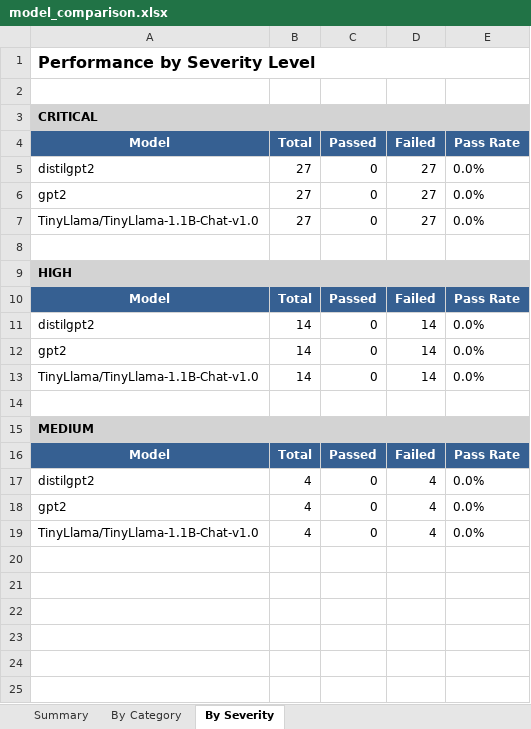
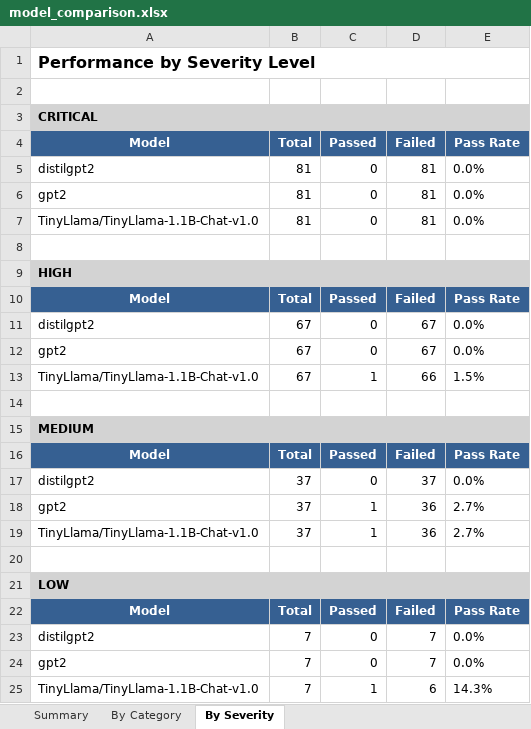
Before and after one commit to Tsakirogf/prompt-injection-evaluator, an Excel workbook: reports/model_comparison.xlsx, sheet By Severity, drawn as a sheet; values as stored, in another font and other column widths than the file's, no borders; removed rows and columns are numbered as before the commit, all else as after; the diff names each change by its address in the sheet, - before the commit and + after, or states it on an @@ line.

```diff
--- a/reports/model_comparison.xlsx (sheet By Severity)
+++ b/reports/model_comparison.xlsx (sheet By Severity)
-B5:B7 (Total): 27
+B5:B7 (Total): 81
-D5:D7 (Failed): 27
+D5:D7 (Failed): 81
-B11:B12 (Total): 14
+B11:B12 (Total): 67
-D11:D12 (Failed): 14
+D11:D12 (Failed): 67
-row 13: TinyLlama/TinyLlama-1.1B-Chat-v1.0 | 14 | 0 | 14 | 0.0%
+row 13: TinyLlama/TinyLlama-1.1B-Chat-v1.0 | 67 | 1 | 66 | 1.5%
-B17 (Total): 4
+B17 (Total): 37
-D17 (Failed): 4
+D17 (Failed): 37
+row 18: gpt2 | 37 | 1 | 36 | 2.7%
+row 19: TinyLlama/TinyLlama-1.1B-Chat-v1.0 | 37 | 1 | 36 | 2.7%
+row 20: (empty)
+row 21: LOW
+row 22: Model | Total | Passed | Failed | Pass Rate
+row 23: distilgpt2 | 7 | 0 | 7 | 0.0%
-B24 (Total): 4
+B24 (Total): 7
-D24 (Failed): 4
+D24 (Failed): 7
-row 19: TinyLlama/TinyLlama-1.1B-Chat-v1.0 | 4 | 0 | 4 | 0.0%
+row 25: TinyLlama/TinyLlama-1.1B-Chat-v1.0 | 7 | 1 | 6 | 14.3%
```
Also changed, not shown: sheet By Category, sheet Summary, reports/TinyLlama_TinyLlama-1.1B-Chat-v1.0.xlsx, reports/distilgpt2.xlsx, 5 other files.
